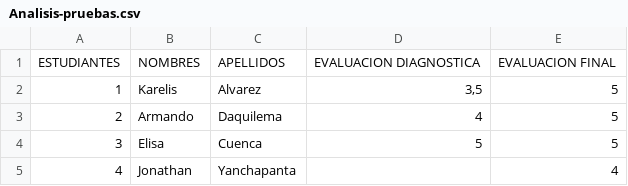
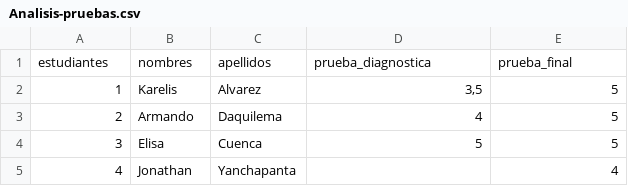
Before and after one commit to Cistyan/Pandas, a CSV file: Analisis-pruebas.csv, drawn as a sheet; only a part is shown.

Commit message:
Update Analisis-pruebas.csv

```diff
--- a/Analisis-pruebas.csv
+++ b/Analisis-pruebas.csv
@@ -1,2 +1,2 @@
-ESTUDIANTES;NOMBRES;APELLIDOS;EVALUACION DIAGNOSTICA;EVALUACION FINAL
+estudiantes;nombres;apellidos;prueba_diagnostica;prueba_final
 1;Karelis;Alvarez;3,5;5
```
